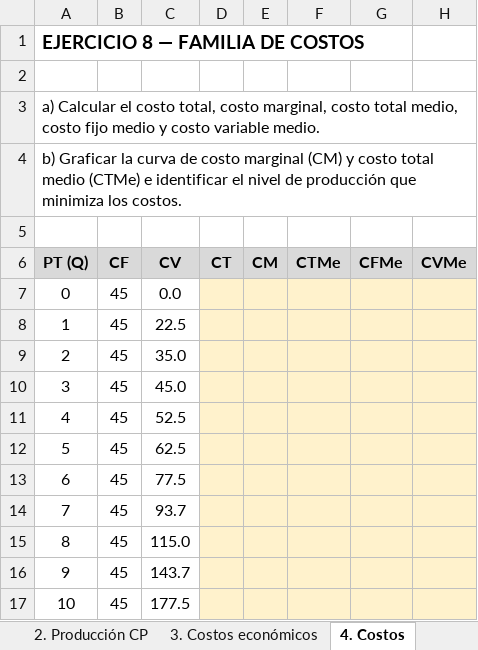
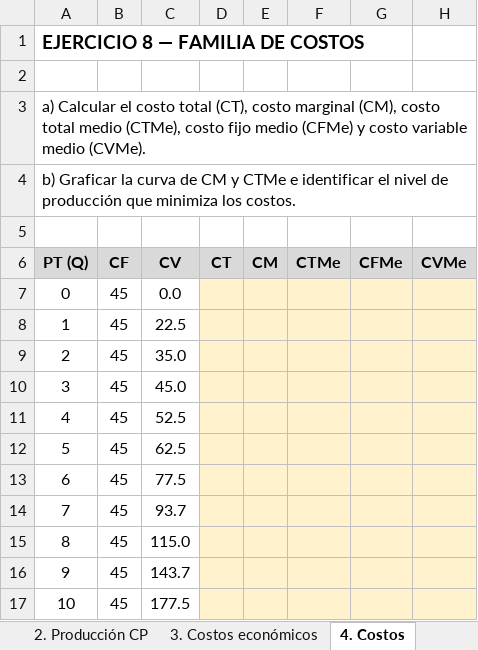
Before and after one commit to GerardoEzequielMuro/Estudio-UCES-2026, an Excel workbook: economia-practica.xlsx, sheet 4. Costos, drawn as a sheet; values as stored, in another font and other column widths than the file's, no borders; the diff names each change by its address in the sheet, - before the commit and + after, or states it on an @@ line.

```diff
--- a/economia-practica.xlsx (sheet 4. Costos)
+++ b/economia-practica.xlsx (sheet 4. Costos)
-A3 (PT (Q)): …el costo total, costo marginal, costo total medio, costo fijo medio y costo variable medio.
+A3 (PT (Q)): …el costo total (CT), costo marginal (CM), costo total medio (CTMe), costo fijo medio (CFMe) y costo variable medio (CVMe).
-A4 (PT (Q)): …curva de costo marginal (CM) y costo total medio (CTMe) e identificar…
+A4 (PT (Q)): …curva de CM y CTMe e identificar…
```
Also changed, not shown: sheet 1. Ingreso total, sheet 3. Costos económicos, sheet 2. Producción CP, other sheet tabs, charts or pictures.
